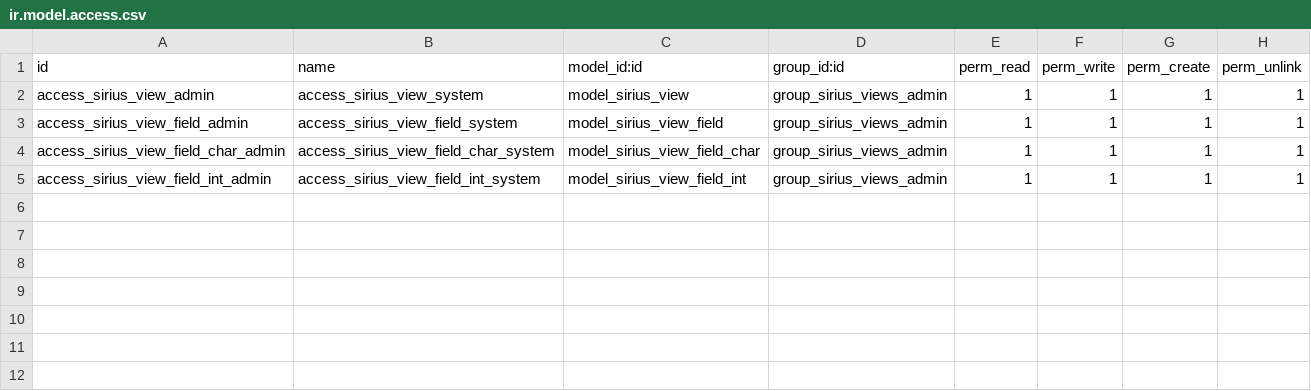
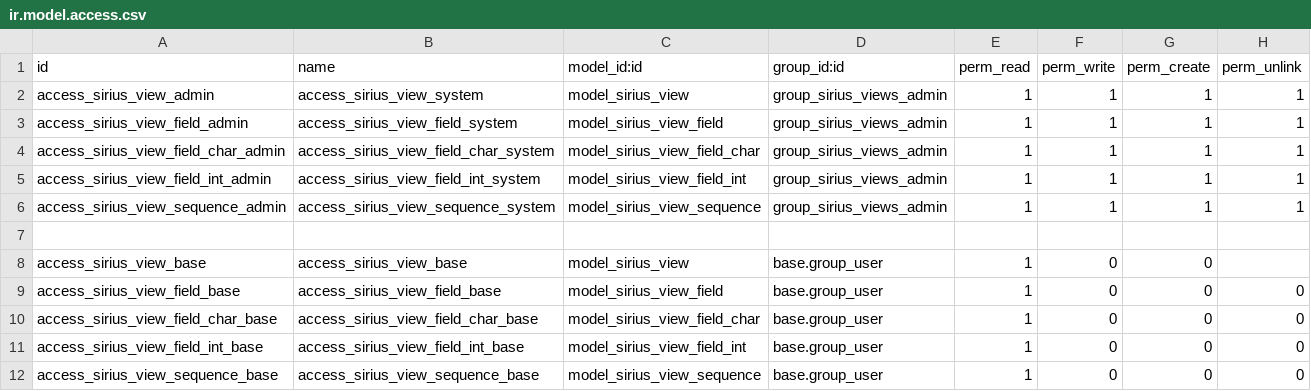
Before and after one commit to pablodob/sirius-odoo, a CSV file: sirius/security/ir.model.access.csv, drawn as a sheet; the diff names each change by its address in the sheet, - before the commit and + after, or states it on an @@ line.

Commit message:
Add controller, icon and fields type

```diff
--- a/sirius/security/ir.model.access.csv
+++ b/sirius/security/ir.model.access.csv
+row 6: access_sirius_view_sequence_admin | access_sirius_view_sequence_system | model_sirius_view_sequence | group_sirius_views_admin | 1 | 1 | 1 | 1
+row 7: (empty)
+row 8: access_sirius_view_base | access_sirius_view_base | model_sirius_view | base.group_user | 1 | 0 | 0
+row 9: access_sirius_view_field_base | access_sirius_view_field_base | model_sirius_view_field | base.group_user | 1 | 0 | 0 | 0
+row 10: access_sirius_view_field_char_base | access_sirius_view_field_char_base | model_sirius_view_field_char | base.group_user | 1 | 0 | 0 | 0
+row 11: access_sirius_view_field_int_base | access_sirius_view_field_int_base | model_sirius_view_field_int | base.group_user | 1 | 0 | 0 | 0
+row 12: access_sirius_view_sequence_base | access_sirius_view_sequence_base | model_sirius_view_sequence | base.group_user | 1 | 0 | 0 | 0
```
Also changed, not shown: 10 other files.
